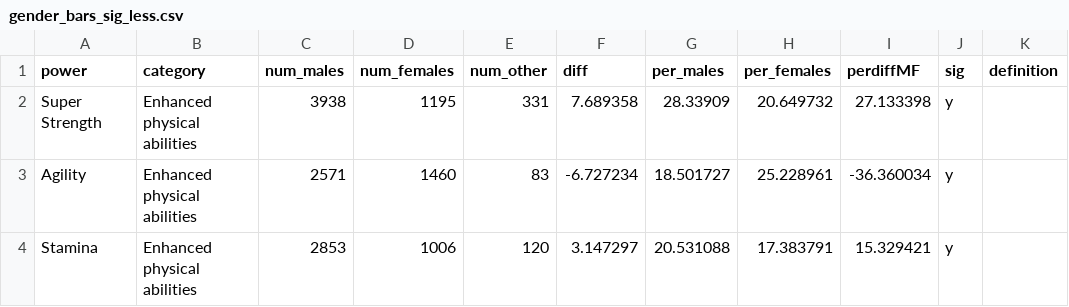
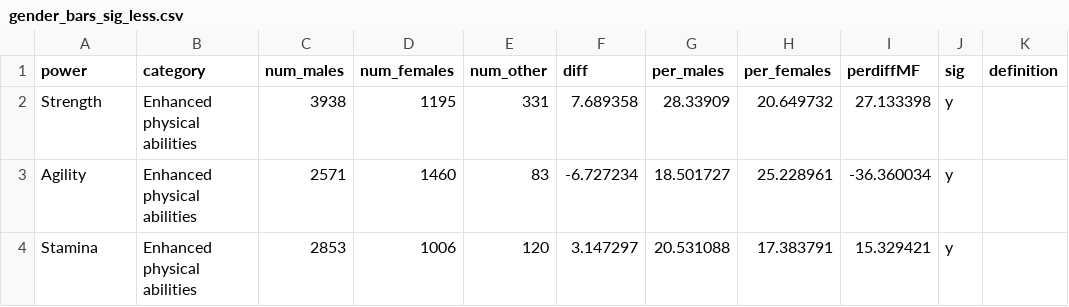
Before and after one commit to advaitmb/comics, a CSV file: gender_bars_sig_less.csv, drawn as a sheet; only a part is shown.

```diff
--- a/gender_bars_sig_less.csv
+++ b/gender_bars_sig_less.csv
@@ -1,3 +1,3 @@
 "power","category","num_males","num_females","num_other","diff","per_males","per_females","perdiffMF","sig","definition"
-"Super Strength","Enhanced physical abilities",3938,1195,331,7.689358,28.33909,20.649732,27.133398,"y",
+"Strength","Enhanced physical abilities",3938,1195,331,7.689358,28.33909,20.649732,27.133398,"y",
 "Agility","Enhanced physical abilities",2571,1460,83,-6.727234,18.501727,25.228961,-36.360034,"y",
```
Also changed, not shown: 3 other files.
